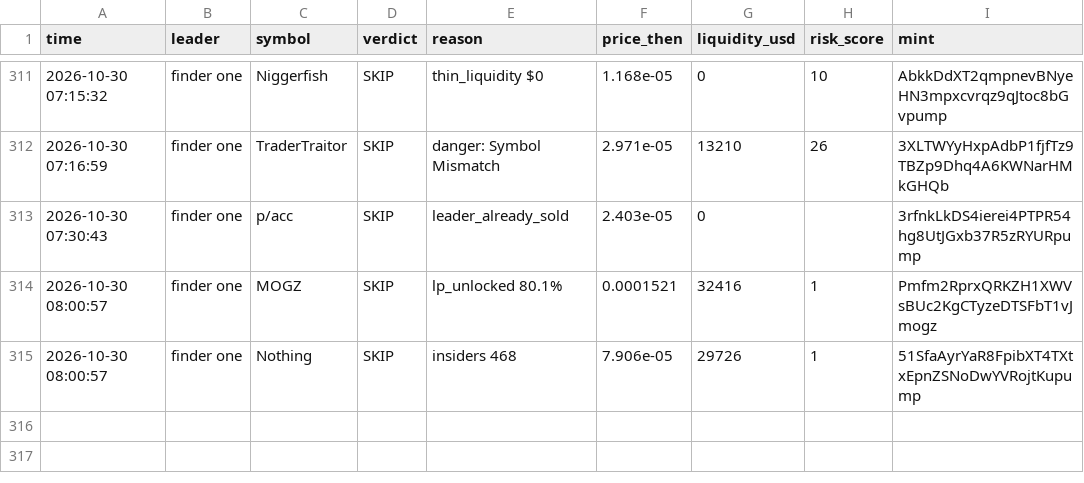
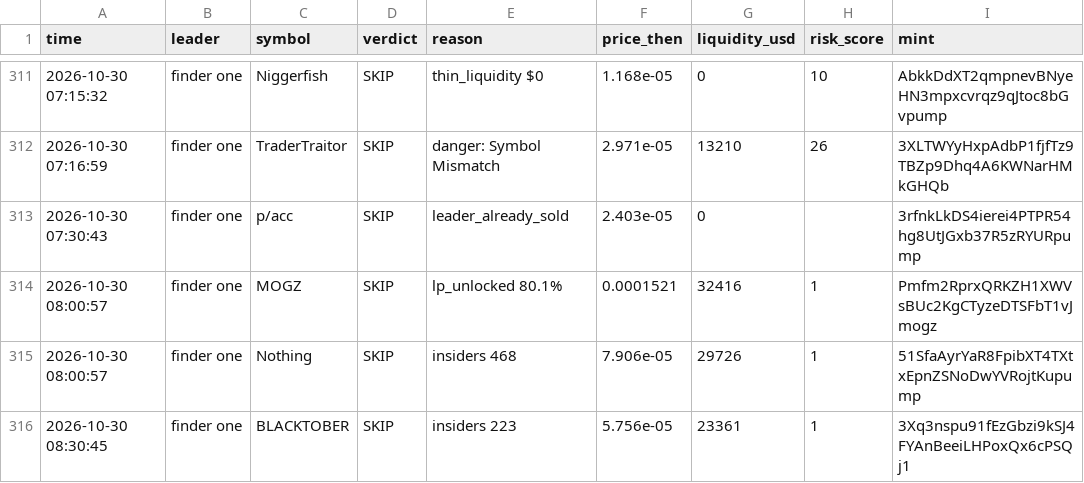
Before and after one commit to Just-in-ii/paper-desk, a CSV file: decisions.csv, drawn as a sheet; only a part is shown, gaps mark what is left out.

```diff
--- a/decisions.csv
+++ b/decisions.csv
@@ -315 +315,2 @@ time,leader,symbol,verdict,reason,price_then,liquidity_usd,risk_score,mint
 2026-10-30 08:00:57,finder one,Nothing,SKIP,insiders 468,7.906e-05,29726,1,51SfaAyrYaR8FpibXT4TXtxEpnZSNoDwYVRojtKupump
+2026-10-30 08:30:45,finder one,BLACKTOBER,SKIP,insiders 223,5.756e-05,23361,1,3Xq3nspu91fEzGbzi9kSJ4FYAnBeeiLHPoxQx6cPSQj1
```
Also changed, not shown: 2 other files.
